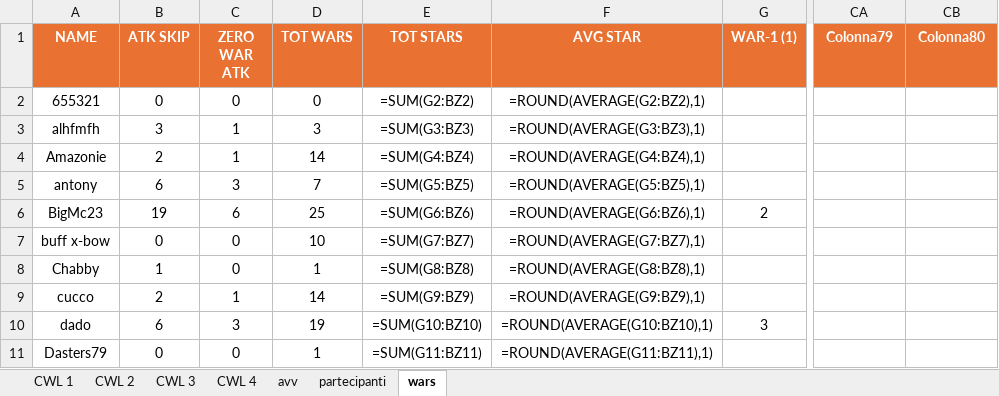
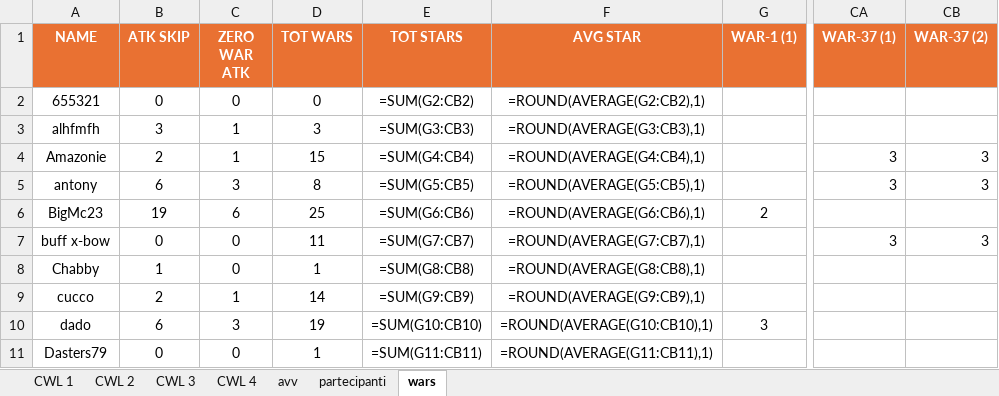
Before and after one commit to piegian99ita/clashMacacos, an Excel workbook: rewards.xlsx, sheet wars, drawn as a sheet; only a part is shown, gaps mark what is left out; values as stored, in another font and other column widths than the file's, no borders; formulas without a stored value are shown as written; the diff covers the shown part only; the diff names each change by its address in the sheet, - before the commit and + after, or states it on an @@ line.

```diff
--- a/rewards.xlsx (sheet wars)
+++ b/rewards.xlsx (sheet wars)
-CA1: Colonna79
+CA1: WAR-37 (1)
-CB1: Colonna80
+CB1: WAR-37 (2)
-E2 (TOT STARS): =SUM(G2:BZ2)
+E2 (TOT STARS): =SUM(G2:CB2)
-F2 (AVG STAR): =ROUND(AVERAGE(G2:BZ2),1)
+F2 (AVG STAR): =ROUND(AVERAGE(G2:CB2),1)
-E3 (TOT STARS): =SUM(G3:BZ3)
+E3 (TOT STARS): =SUM(G3:CB3)
-F3 (AVG STAR): =ROUND(AVERAGE(G3:BZ3),1)
+F3 (AVG STAR): =ROUND(AVERAGE(G3:CB3),1)
-D4 (TOT WARS): 14
+D4 (TOT WARS): 15
-E4 (TOT STARS): =SUM(G4:BZ4)
+E4 (TOT STARS): =SUM(G4:CB4)
-F4 (AVG STAR): =ROUND(AVERAGE(G4:BZ4),1)
+F4 (AVG STAR): =ROUND(AVERAGE(G4:CB4),1)
-CA4:CA5 (WAR-37 (1)): (empty)
+CA4:CA5 (WAR-37 (1)): 3
-CB4:CB5 (WAR-37 (2)): (empty)
+CB4:CB5 (WAR-37 (2)): 3
-D5 (TOT WARS): 7
+D5 (TOT WARS): 8
-E5 (TOT STARS): =SUM(G5:BZ5)
+E5 (TOT STARS): =SUM(G5:CB5)
-F5 (AVG STAR): =ROUND(AVERAGE(G5:BZ5),1)
+F5 (AVG STAR): =ROUND(AVERAGE(G5:CB5),1)
-E6 (TOT STARS): =SUM(G6:BZ6)
+E6 (TOT STARS): =SUM(G6:CB6)
-F6 (AVG STAR): =ROUND(AVERAGE(G6:BZ6),1)
+F6 (AVG STAR): =ROUND(AVERAGE(G6:CB6),1)
-D7 (TOT WARS): 10
+D7 (TOT WARS): 11
-E7 (TOT STARS): =SUM(G7:BZ7)
+E7 (TOT STARS): =SUM(G7:CB7)
-F7 (AVG STAR): =ROUND(AVERAGE(G7:BZ7),1)
+F7 (AVG STAR): =ROUND(AVERAGE(G7:CB7),1)
-CA7 (WAR-37 (1)): (empty)
+CA7 (WAR-37 (1)): 3
-CB7 (WAR-37 (2)): (empty)
+CB7 (WAR-37 (2)): 3
-E8 (TOT STARS): =SUM(G8:BZ8)
+E8 (TOT STARS): =SUM(G8:CB8)
-F8 (AVG STAR): =ROUND(AVERAGE(G8:BZ8),1)
+F8 (AVG STAR): =ROUND(AVERAGE(G8:CB8),1)
-E9 (TOT STARS): =SUM(G9:BZ9)
+E9 (TOT STARS): =SUM(G9:CB9)
-F9 (AVG STAR): =ROUND(AVERAGE(G9:BZ9),1)
+F9 (AVG STAR): =ROUND(AVERAGE(G9:CB9),1)
-E10 (TOT STARS): =SUM(G10:BZ10)
+E10 (TOT STARS): =SUM(G10:CB10)
-F10 (AVG STAR): =ROUND(AVERAGE(G10:BZ10),1)
+F10 (AVG STAR): =ROUND(AVERAGE(G10:CB10),1)
-E11 (TOT STARS): =SUM(G11:BZ11)
+E11 (TOT STARS): =SUM(G11:CB11)
-F11 (AVG STAR): =ROUND(AVERAGE(G11:BZ11),1)
+F11 (AVG STAR): =ROUND(AVERAGE(G11:CB11),1)
```
Also changed, not shown: 2 added rows, 1 removed row and 115 edited cells elsewhere in this sheet.
